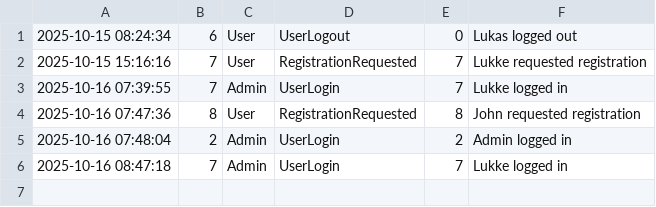
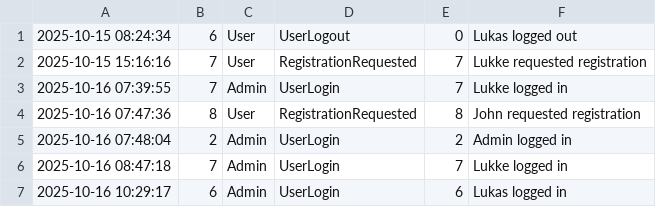
Before and after one commit to LukWen-Ill/Projektuppgift---Health-Care-System, a CSV file: Data/EventLog.csv, drawn as a sheet; the diff names each change by its address in the sheet, - before the commit and + after, or states it on an @@ line.

```diff
--- a/Data/EventLog.csv
+++ b/Data/EventLog.csv
+row 7: 2025-10-16 10:29:17 | 6 | Admin | UserLogin | 6 | Lukas logged in
```
Also changed, not shown: Data/Users.csv, 1 other file.
